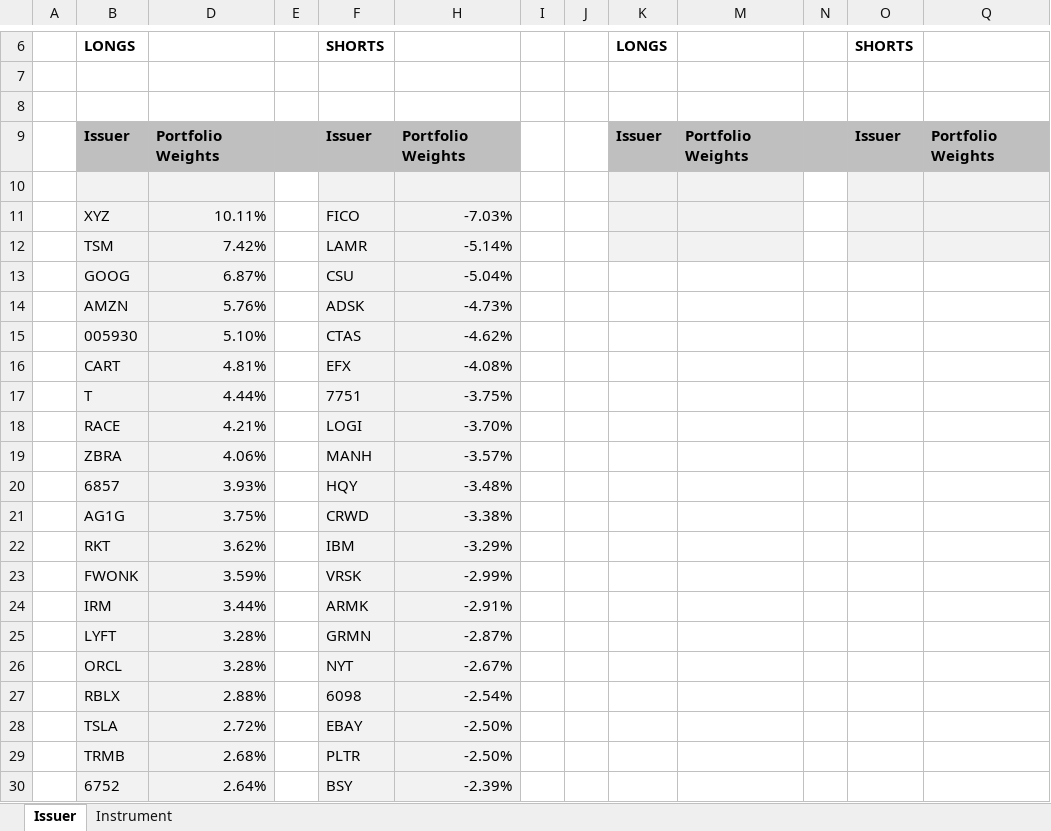
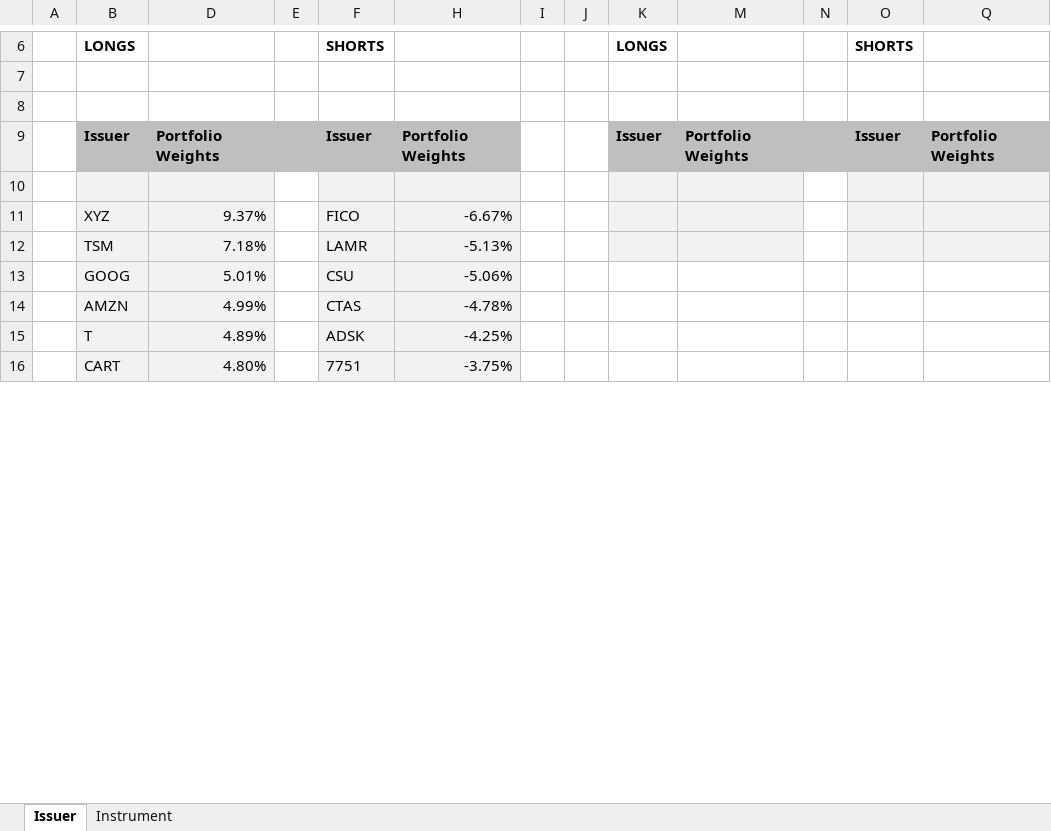
Before and after one commit to hk-contour/price_targets_monitor, an Excel workbook: Contour_Portfolio_Delta_Adjusted.xlsx, sheet Issuer, drawn as a sheet; only a part is shown, gaps mark what is left out; values as stored, in another font and other column widths than the file's, no borders; removed rows and columns are numbered as before the commit, all else as after; the diff covers the shown part only; the diff names each change by its address in the sheet, - before the commit and + after, or states it on an @@ line.

Commit message:
Add files via upload

```diff
--- a/Contour_Portfolio_Delta_Adjusted.xlsx (sheet Issuer)
+++ b/Contour_Portfolio_Delta_Adjusted.xlsx (sheet Issuer)
-D11: 10.11%
+D11: 9.37%
-H11: -7.03%
+H11: -6.67%
-D12: 7.42%
+D12: 7.18%
-H12: -5.14%
+H12: -5.13%
-D13: 6.87%
+D13: 5.01%
-H13: -5.04%
+H13: -5.06%
-row 14:  | AMZN | 5.76% |  | ADSK | -4.73%
-row 15:  | 005930 | 5.10% |  | CTAS | -4.62%
-row 16:  | CART | 4.81% |  | EFX | -4.08%
+row 14:  | AMZN | 4.99% |  | CTAS | -4.78%
+row 15:  | T | 4.89% |  | ADSK | -4.25%
-B16: T
+B16: CART
-D16: 4.44%
+D16: 4.80%
-row 18:  | RACE | 4.21% |  | LOGI | -3.70%
-row 19:  | ZBRA | 4.06% |  | MANH | -3.57%
-row 20:  | 6857 | 3.93% |  | HQY | -3.48%
-row 21:  | AG1G | 3.75% |  | CRWD | -3.38%
-row 22:  | RKT | 3.62% |  | IBM | -3.29%
-row 23:  | FWONK | 3.59% |  | VRSK | -2.99%
-row 24:  | IRM | 3.44% |  | ARMK | -2.91%
-row 25:  | LYFT | 3.28% |  | GRMN | -2.87%
-row 26:  | ORCL | 3.28% |  | NYT | -2.67%
-row 27:  | RBLX | 2.88% |  | 6098 | -2.54%
-row 28:  | TSLA | 2.72% |  | EBAY | -2.50%
-row 29:  | TRMB | 2.68% |  | PLTR | -2.50%
-row 30:  | 6752 | 2.64% |  | BSY | -2.39%
```
Also changed, not shown: 56 added rows, 42 removed rows and 1 edited cell elsewhere in this sheet, sheet Instrument, formulas that keep their value, hidden cells.
